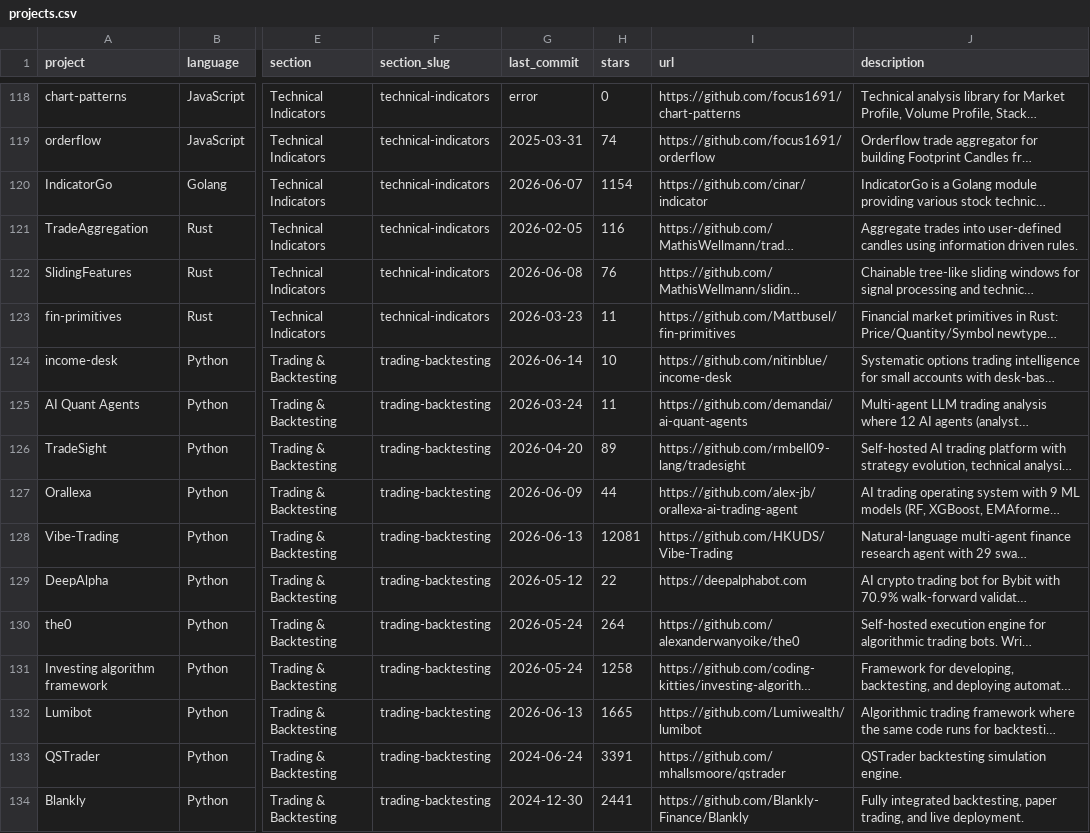
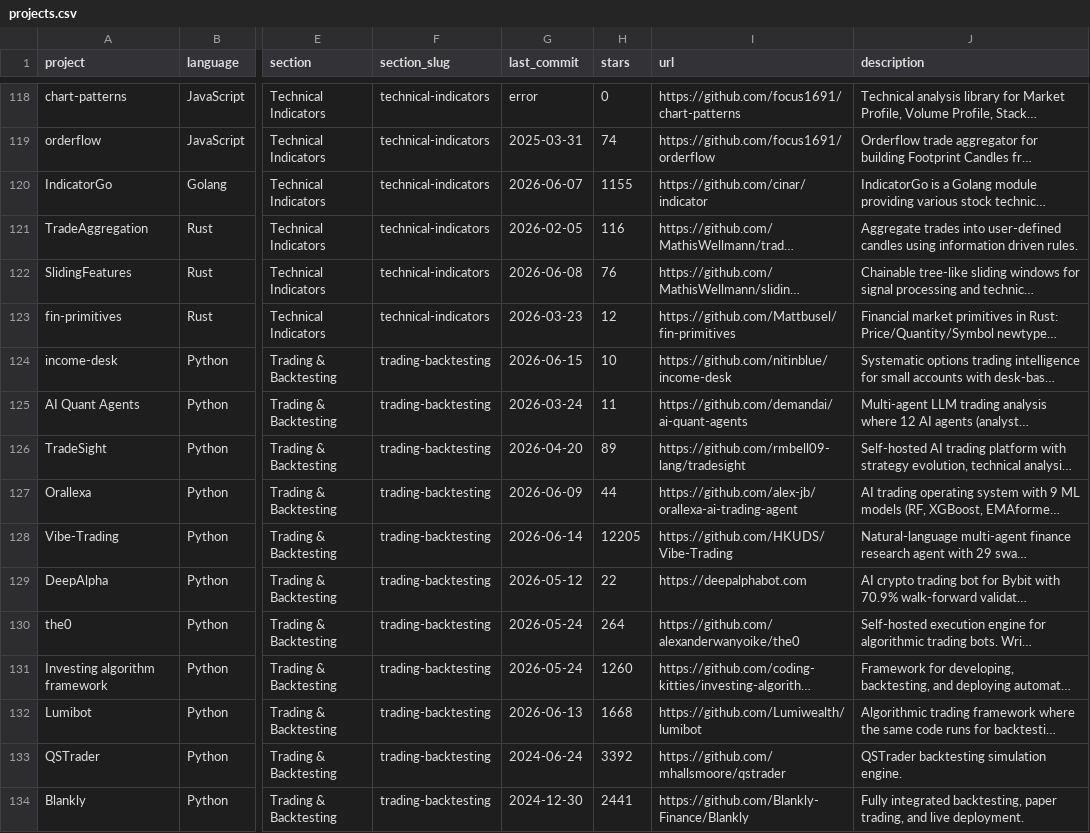
Before and after one commit to quant-camp/awesome-quant, a CSV file: projects.csv, drawn as a sheet; only a part is shown, gaps mark what is left out; long unchanged cells end in …; the diff covers the shown part only; the diff names each change by its address in the sheet, - before the commit and + after, or states it on an @@ line.

```diff
--- a/projects.csv
+++ b/projects.csv
-H120 (stars): 1154
+H120 (stars): 1155
-H123 (stars): 11
+H123 (stars): 12
-G124 (last_commit): 2026-06-14
+G124 (last_commit): 2026-06-15
-G128 (last_commit): 2026-06-13
+G128 (last_commit): 2026-06-14
-H128 (stars): 12081
+H128 (stars): 12205
-H131 (stars): 1258
+H131 (stars): 1260
-H132 (stars): 1665
+H132 (stars): 1668
-H133 (stars): 3391
+H133 (stars): 3392
```
Also changed, not shown: 120 edited cells elsewhere in this file, 1 other file.
